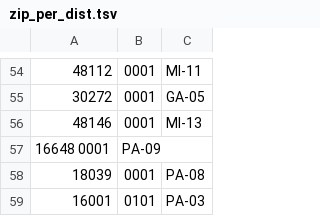
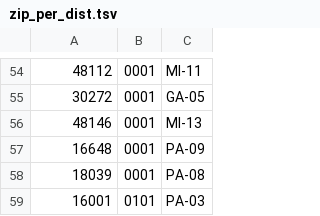
Before and after one commit to aaronsw/watchdog, a TSV file: utils/zip_per_dist.tsv, drawn as a sheet; only a part is shown, gaps mark what is left out.

```diff
--- a/utils/zip_per_dist.tsv
+++ b/utils/zip_per_dist.tsv
@@ -56,3 +56,3 @@
 48146	0001	MI-13
-16648   0001	PA-09
+16648	0001	PA-09
 18039	0001	PA-08
```
Also changed, not shown: 20 other files.
